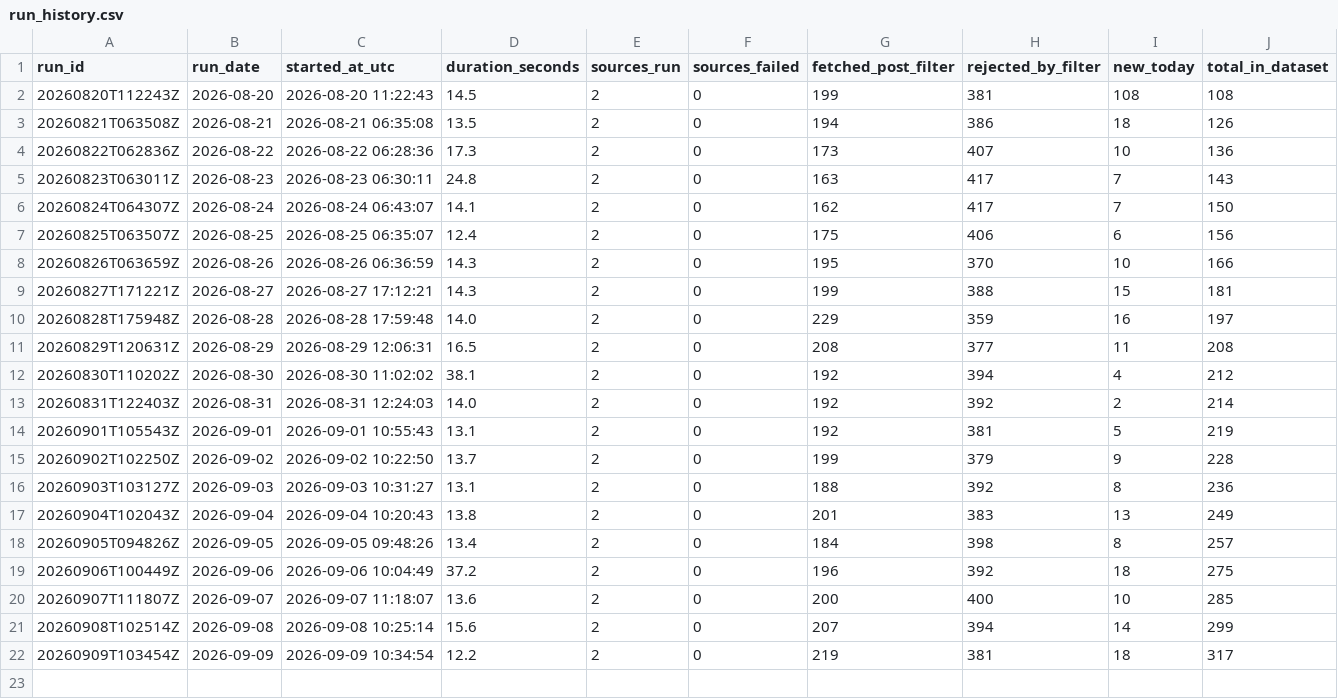
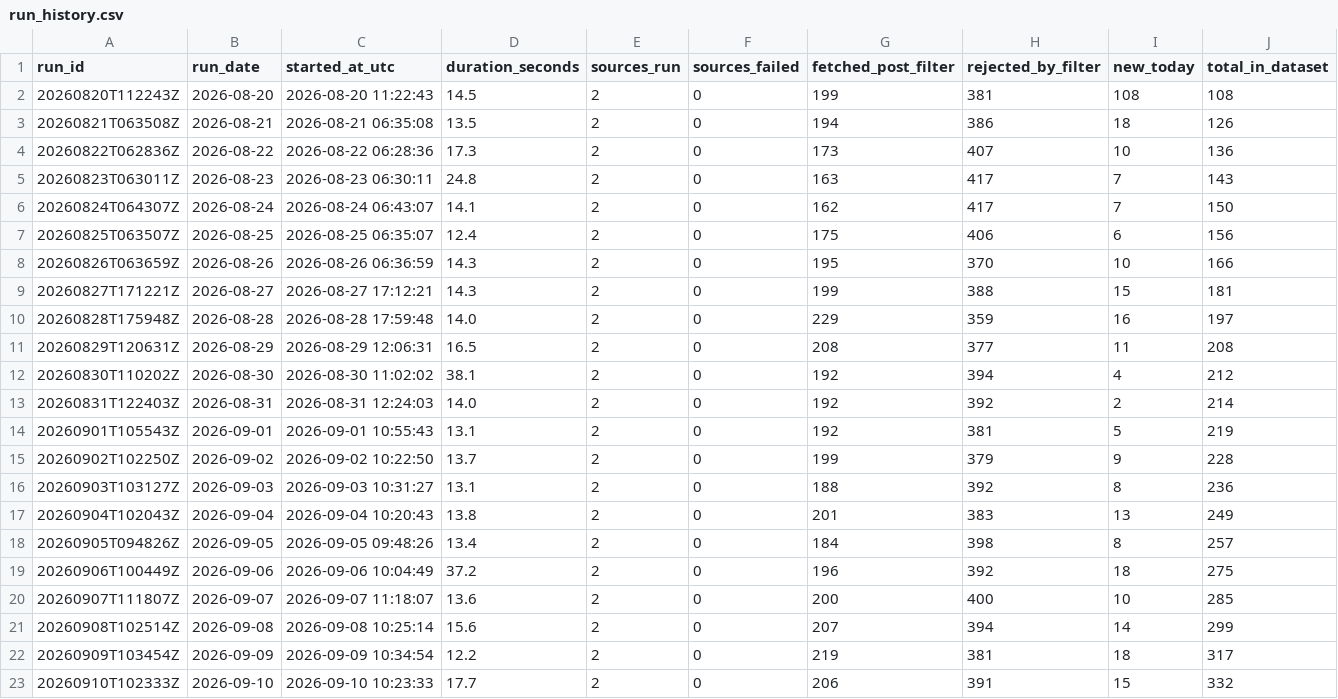
Before and after one commit to TomiOdu/job-board-aggregator, a CSV file: data/run_history.csv, drawn as a sheet; only a part is shown; rows hold the shown columns only; the diff names each change by its address in the sheet, - before the commit and + after, or states it on an @@ line.

```diff
--- a/data/run_history.csv
+++ b/data/run_history.csv
+row 23: 20260910T102333Z | 2026-09-10 | 2026-09-10 10:23:33 | 17.7 | 2 | 0 | 206 | 391 | 15 | 332
```
Also changed, not shown: data/job_listings_new_today.csv, 2 other files.
